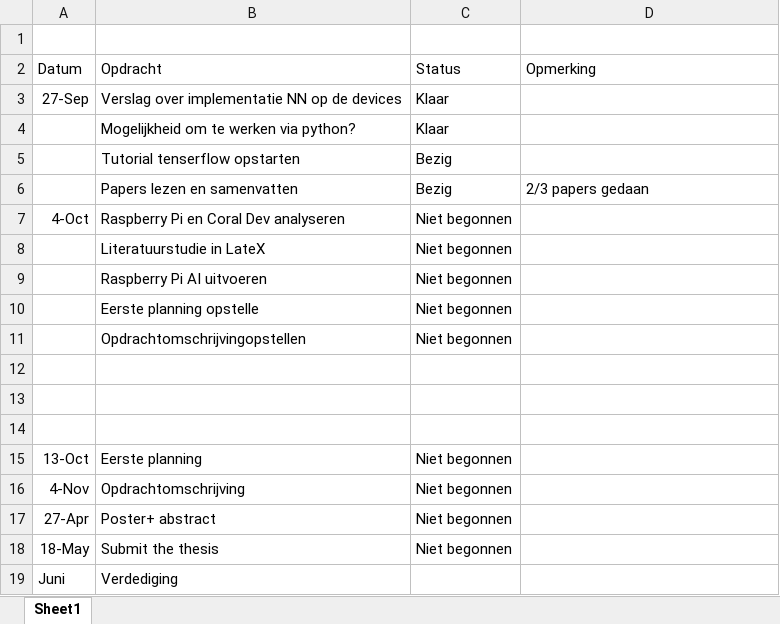
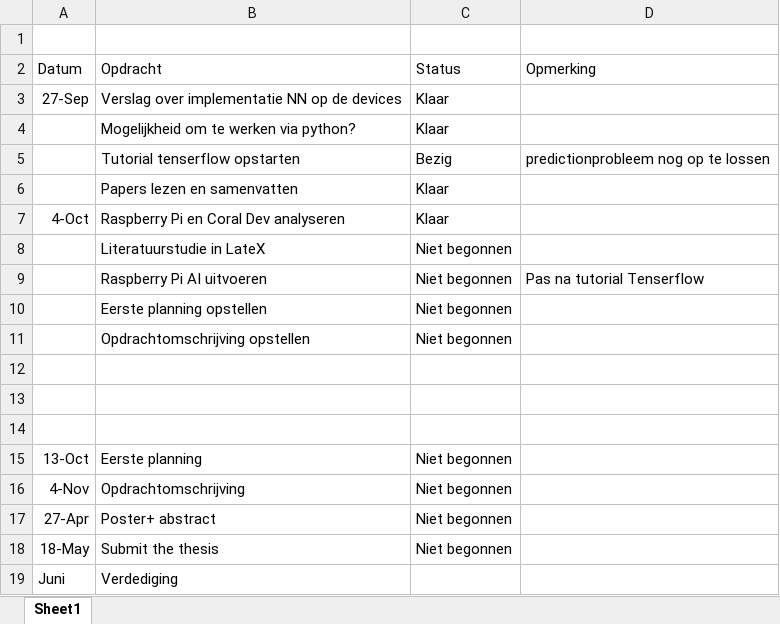
Before and after one commit to arnoplaetinck/Masterproef, an Excel workbook: Opdrachten.xlsx, sheet Sheet1, drawn as a sheet; values as stored, in another font and other column widths than the file's, no borders; conditional formats and table styles not drawn; the diff names each change by its address in the sheet, - before the commit and + after, or states it on an @@ line.

Commit message:
Python TF tut + eerste planning

```diff
--- a/Opdrachten.xlsx (sheet Sheet1)
+++ b/Opdrachten.xlsx (sheet Sheet1)
-D5 (Opmerking): (empty)
+D5 (Opmerking): predictionprobleem nog op te lossen
-C6 (Status): Bezig
+C6 (Status): Klaar
-D6 (Opmerking): 2/3 papers gedaan
+D6 (Opmerking): (empty)
-C7 (Status): Niet begonnen
+C7 (Status): Klaar
-D9 (Opmerking): (empty)
+D9 (Opmerking): Pas na tutorial Tenserflow
-B10 (Opdracht): Eerste planning opstelle
+B10 (Opdracht): Eerste planning opstellen
-B11 (Opdracht): Opdrachtomschrijvingopstellen
+B11 (Opdracht): Opdrachtomschrijving opstellen
```
